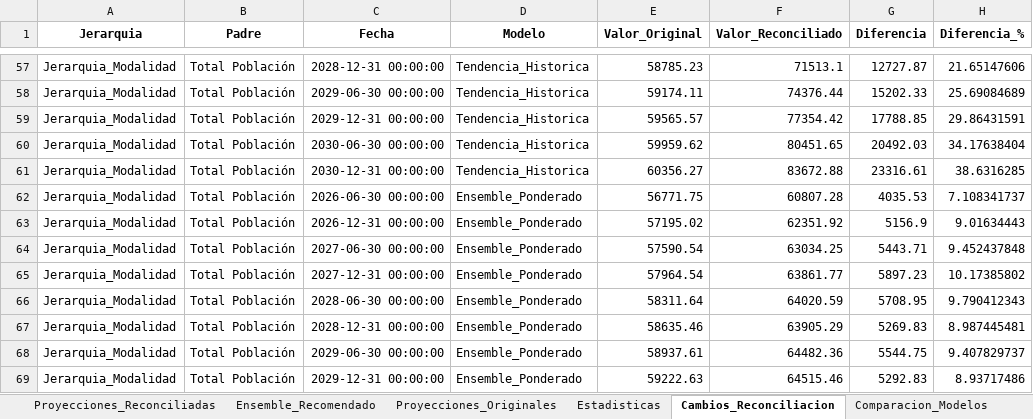
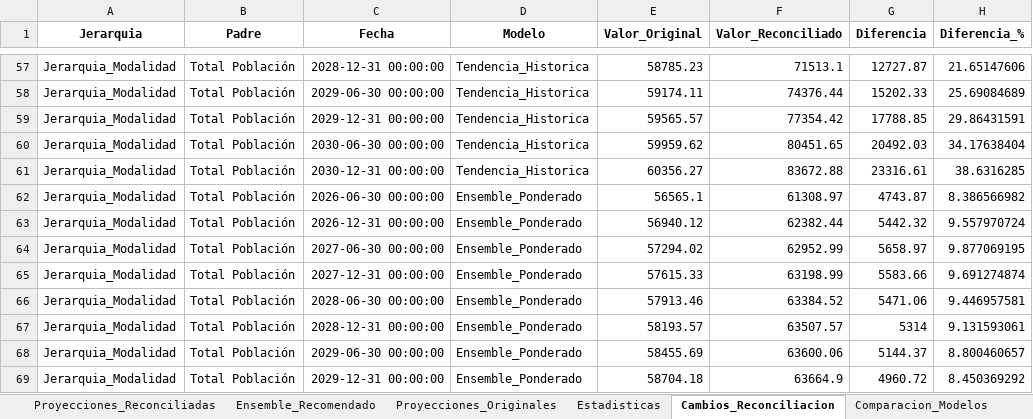
Before and after one commit to Ximena5745/Modelo_Prospectivo, an Excel workbook: Data/Proyecciones_Multimodelo.xlsx, sheet Cambios_Reconciliacion, drawn as a sheet; only a part is shown, gaps mark what is left out; values as stored, in another font and other column widths than the file's, no borders; the diff covers the shown part only; the diff names each change by its address in the sheet, - before the commit and + after, or states it on an @@ line.

```diff
--- a/Data/Proyecciones_Multimodelo.xlsx (sheet Cambios_Reconciliacion)
+++ b/Data/Proyecciones_Multimodelo.xlsx (sheet Cambios_Reconciliacion)
-E62 (Valor_Original): 56771.75
+E62 (Valor_Original): 56565.1
-F62 (Valor_Reconciliado): 60807.28
+F62 (Valor_Reconciliado): 61308.97
-G62 (Diferencia): 4035.53
+G62 (Diferencia): 4743.87
-H62 (Diferencia_%): 7.108341737
+H62 (Diferencia_%): 8.386566982
-E63 (Valor_Original): 57195.02
+E63 (Valor_Original): 56940.12
-F63 (Valor_Reconciliado): 62351.92
+F63 (Valor_Reconciliado): 62382.44
-G63 (Diferencia): 5156.9
+G63 (Diferencia): 5442.32
-H63 (Diferencia_%): 9.01634443
+H63 (Diferencia_%): 9.557970724
-E64 (Valor_Original): 57590.54
+E64 (Valor_Original): 57294.02
-F64 (Valor_Reconciliado): 63034.25
+F64 (Valor_Reconciliado): 62952.99
-G64 (Diferencia): 5443.71
+G64 (Diferencia): 5658.97
-H64 (Diferencia_%): 9.452437848
+H64 (Diferencia_%): 9.877069195
-E65 (Valor_Original): 57964.54
+E65 (Valor_Original): 57615.33
-F65 (Valor_Reconciliado): 63861.77
+F65 (Valor_Reconciliado): 63198.99
-G65 (Diferencia): 5897.23
+G65 (Diferencia): 5583.66
-H65 (Diferencia_%): 10.17385802
+H65 (Diferencia_%): 9.691274874
-E66 (Valor_Original): 58311.64
+E66 (Valor_Original): 57913.46
-F66 (Valor_Reconciliado): 64020.59
+F66 (Valor_Reconciliado): 63384.52
-G66 (Diferencia): 5708.95
+G66 (Diferencia): 5471.06
-H66 (Diferencia_%): 9.790412343
+H66 (Diferencia_%): 9.446957581
-E67 (Valor_Original): 58635.46
+E67 (Valor_Original): 58193.57
-F67 (Valor_Reconciliado): 63905.29
+F67 (Valor_Reconciliado): 63507.57
-G67 (Diferencia): 5269.83
+G67 (Diferencia): 5314
-H67 (Diferencia_%): 8.987445481
+H67 (Diferencia_%): 9.131593061
-E68 (Valor_Original): 58937.61
+E68 (Valor_Original): 58455.69
-F68 (Valor_Reconciliado): 64482.36
+F68 (Valor_Reconciliado): 63600.06
-G68 (Diferencia): 5544.75
+G68 (Diferencia): 5144.37
-H68 (Diferencia_%): 9.407829737
+H68 (Diferencia_%): 8.800460657
-E69 (Valor_Original): 59222.63
+E69 (Valor_Original): 58704.18
-F69 (Valor_Reconciliado): 64515.46
+F69 (Valor_Reconciliado): 63664.9
-G69 (Diferencia): 5292.83
+G69 (Diferencia): 4960.72
-H69 (Diferencia_%): 8.93717486
+H69 (Diferencia_%): 8.450369292
```
Also changed, not shown: 7 added rows and 242 edited cells elsewhere in this sheet, sheet Proyecciones_Reconciliadas, sheet Proyecciones_Originales, sheet Comparacion_Modelos, sheet Ensemble_Recomendado.
